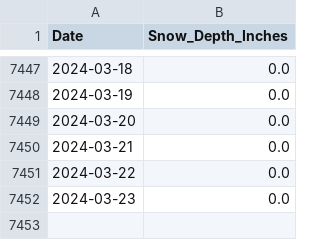
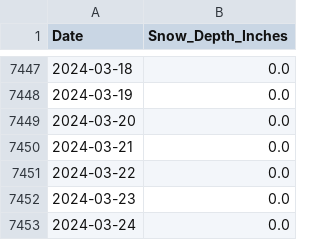
Before and after one commit to silverbutte/snowdata, a CSV file: snow_data.csv, drawn as a sheet; only a part is shown, gaps mark what is left out.

Commit message:
Update snow_data.csv

```diff
--- a/snow_data.csv
+++ b/snow_data.csv
@@ -7452 +7452,2 @@ Date,Snow_Depth_Inches
 2024-03-23,0.0
+2024-03-24,0.0
```
